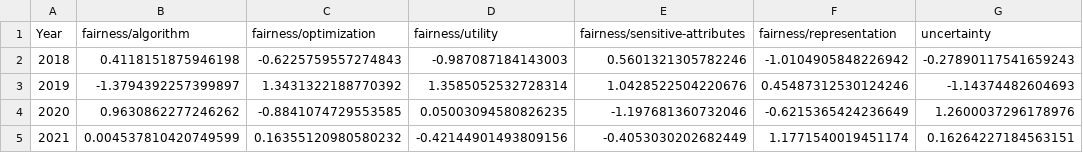
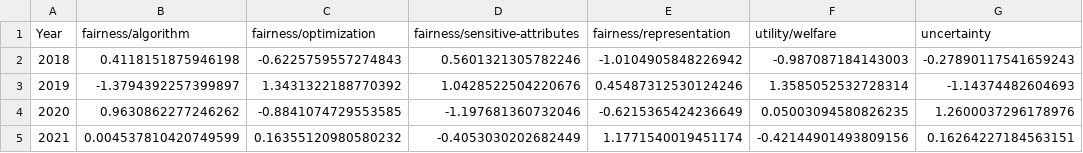
Before and after one commit to JainSameer06/FAccT-MF, a CSV file: src/lda-mallet/output/years_by_topics.csv, drawn as a sheet; only a part is shown; removed rows and columns are numbered as before the commit, all else as after; the diff names each change by its address in the sheet, - before the commit and + after, or states it on an @@ line.

```diff
--- a/src/lda-mallet/output/years_by_topics.csv
+++ b/src/lda-mallet/output/years_by_topics.csv
-column D (fairness/utility), rows 2-5: -0.987087184143003 | 1.3585052532728314 | 0.05003094580826235 | -0.42144901493809156
+column F (utility/welfare), rows 2-5: -0.987087184143003 | 1.3585052532728314 | 0.05003094580826235 | -0.42144901493809156
```
Also changed, not shown: src/lda-mallet/output/papers_by_topics_2018.csv, src/lda-mallet/output/papers_by_topics_2019.csv, 9 other files.
